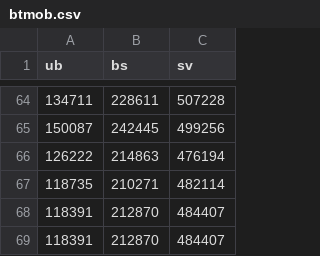
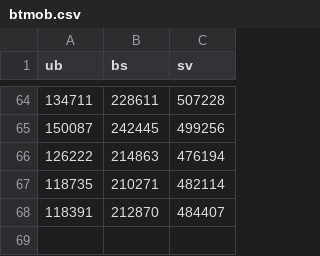
Before and after one commit to chrilur/nrkmeteret, a CSV file: data/btmob.csv, drawn as a sheet; only a part is shown, gaps mark what is left out.

```diff
--- a/data/btmob.csv
+++ b/data/btmob.csv
@@ -68,2 +68 @@
 118391,212870,484407
-118391,212870,484407
```
Also changed, not shown: data/bamob.csv, data/banett.csv, 5 other files.
